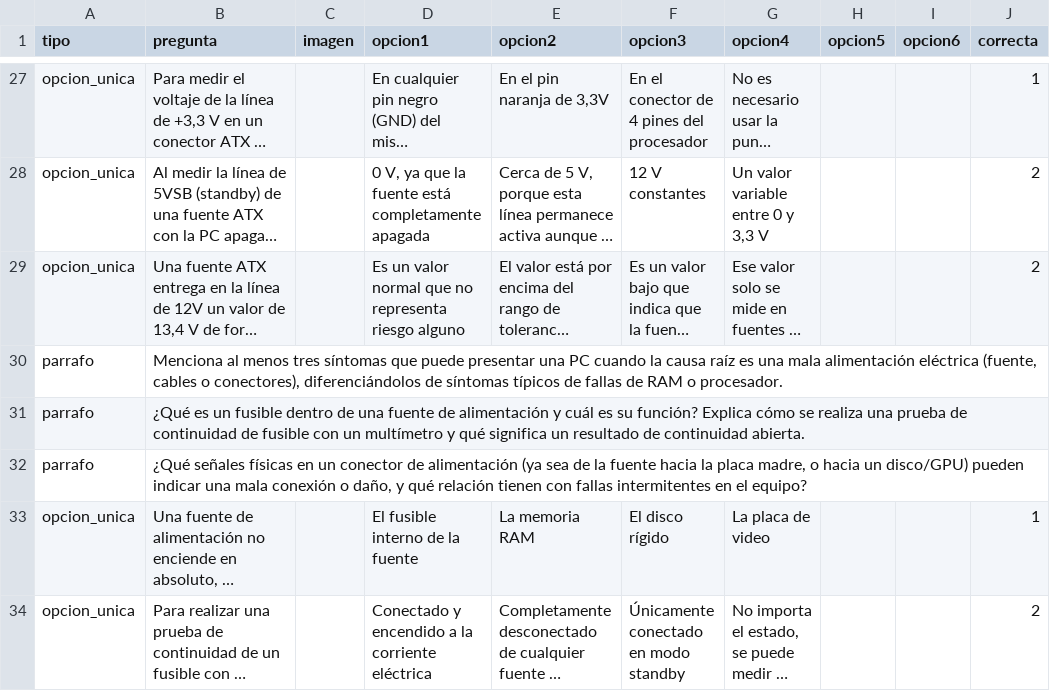
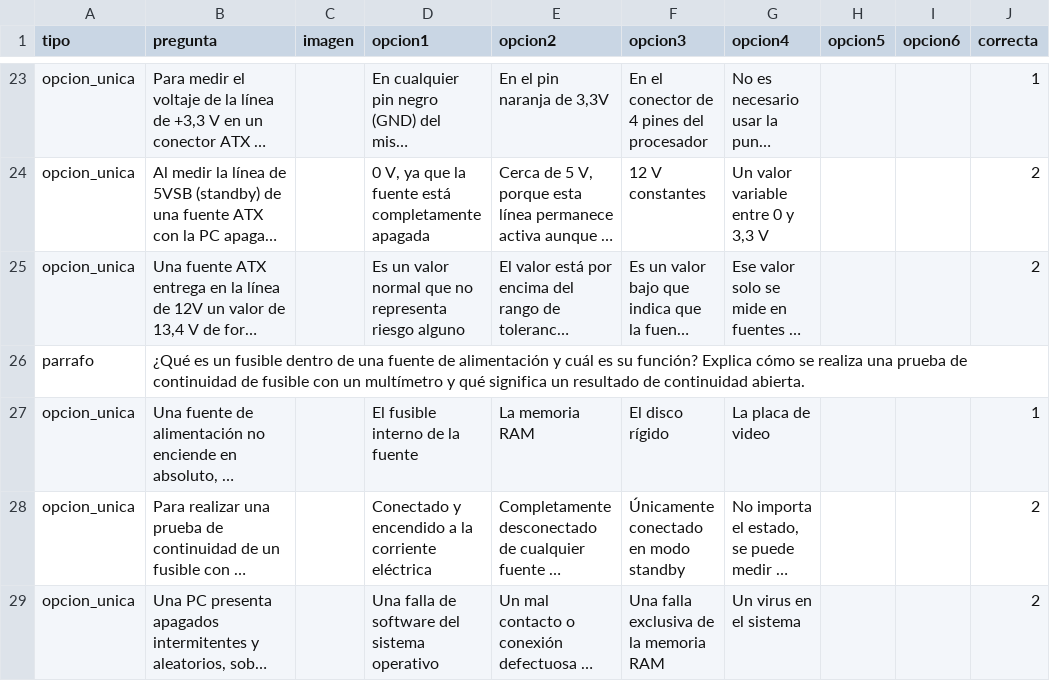
Before and after one commit to cecybiol/evaluaciones, a CSV file: materias/recmantenimiento_hw2t.csv, drawn as a sheet; only a part is shown, gaps mark what is left out; the shorter side is filled out with more unchanged rows; long unchanged cells end in …; the diff covers the shown part only; the diff names each change by its address in the sheet, - before the commit and + after, or states it on an @@ line.

Commit message:
modify questions

```diff
--- a/materias/recmantenimiento_hw2t.csv
+++ b/materias/recmantenimiento_hw2t.csv
-row 30: parrafo | Menciona al menos tres síntomas que puede presentar una PC cuando la causa raíz es una mala alimentación eléctrica (fuente, cables o conectores), diferenciándolos de síntomas típicos de fallas de RAM o procesador.
-row 32: parrafo | ¿Qué señales físicas en un conector de alimentación (ya sea de la fuente hacia la placa madre, o hacia un disco/GPU) pueden indicar una mala conexión o daño, y qué relación tienen con fallas intermitentes en el equipo?
```
Also changed, not shown: 9 removed rows elsewhere in this file.
